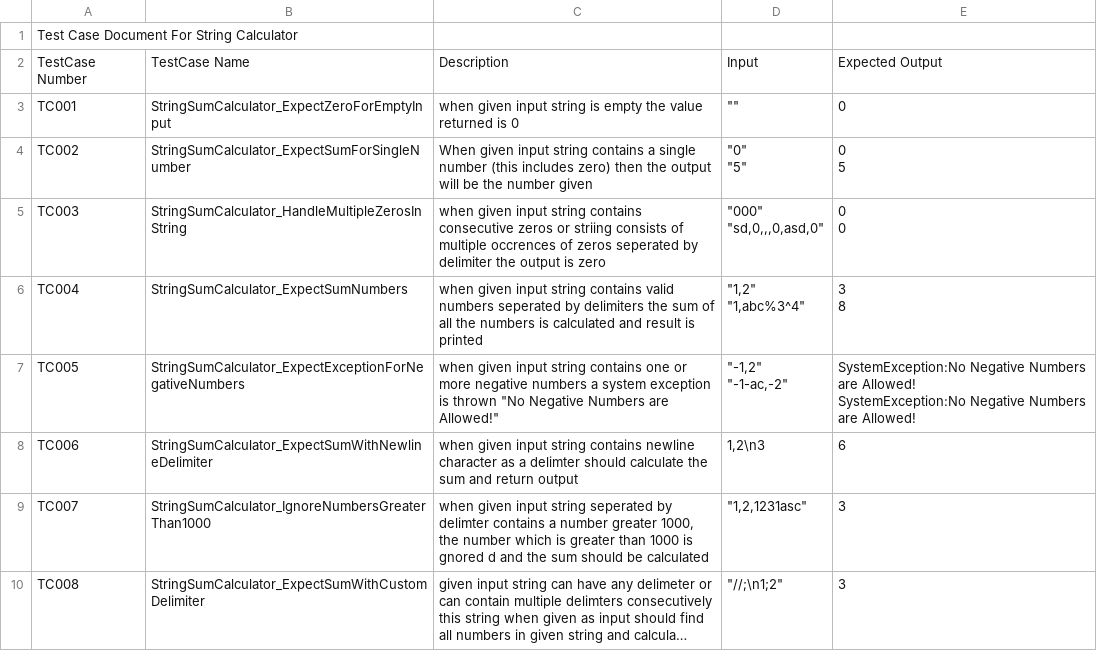
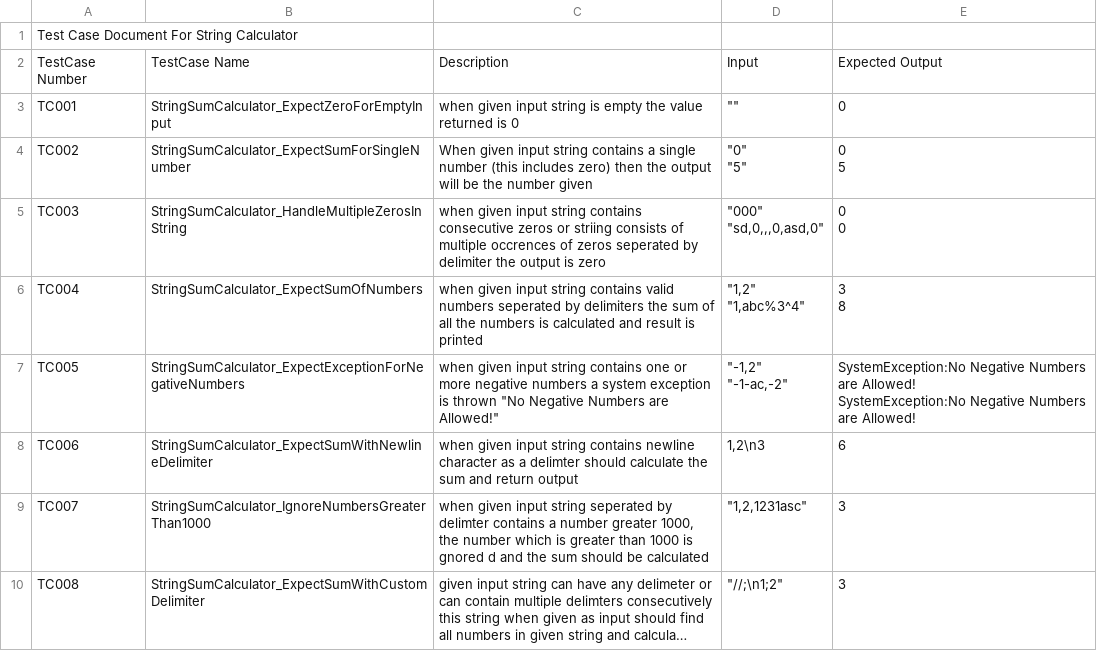
Before and after one commit to tts-tcq-2024/tdd-practice-in-cs-Naveen3521, a CSV file: StringCalculator_TestSpecficationDocument.csv, drawn as a sheet; only a part is shown; long unchanged cells end in ….

Commit message:
Update StringCalculator_TestSpecficationDocument.csv

```diff
--- a/StringCalculator_TestSpecficationDocument.csv
+++ b/StringCalculator_TestSpecficationDocument.csv
@@ -9,5 +9,5 @@ TC003,StringSumCalculator_HandleMultipleZerosInString,when given input string co
 0"
-TC004,StringSumCalculator_ExpectSumNumbers,when given input string contains valid numbers seperated by delimiters the sum of all the numbers is calculated and result is printed,"""1,2""
-""1,abc%3^4""","3
-8"
+TC004,StringSumCalculator_ExpectSumOfNumbers,when given input string contains valid numbers seperated by delimiters the sum of all the numbers is calculated and result is printed,"""1,2""
+""1,abc%3^4""","3
+8"
 TC005,StringSumCalculator_ExpectExceptionForNegativeNumbers,"when given input string contains one or more negative numbers a system exception is thrown ""No Negative Numbers are Allowed!""","""-1,2""
```
